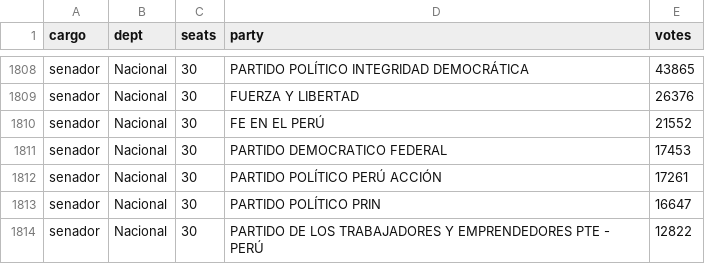
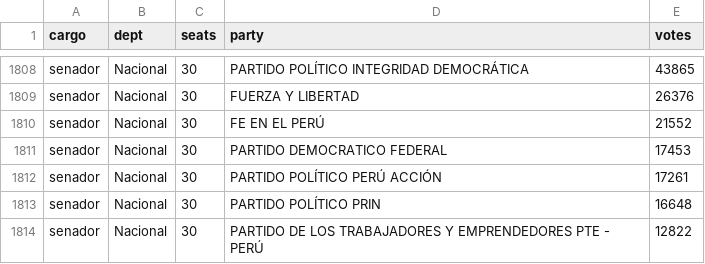
Before and after one commit to MathieuR04/elecciones-peru-2026, a CSV file: data/resultados.csv, drawn as a sheet; only a part is shown, gaps mark what is left out; the diff covers the shown part only.

```diff
--- a/data/resultados.csv
+++ b/data/resultados.csv
@@ -1812,3 +1812,3 @@ senador,Nacional,30,PARTIDO DEMOCRATICO FEDERAL,17453
 senador,Nacional,30,PARTIDO POLÍTICO PERÚ ACCIÓN,17261
-senador,Nacional,30,PARTIDO POLÍTICO PRIN,16647
+senador,Nacional,30,PARTIDO POLÍTICO PRIN,16648
 senador,Nacional,30,PARTIDO DE LOS TRABAJADORES Y EMPRENDEDORES PTE - PERÚ,12822
```
Also changed, not shown: 18 edited cells elsewhere in this file, 2 other files.
